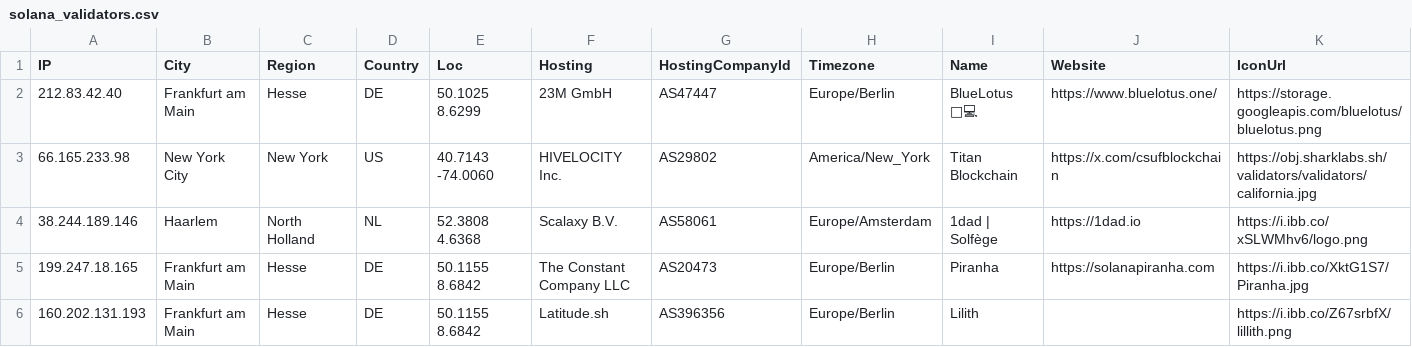
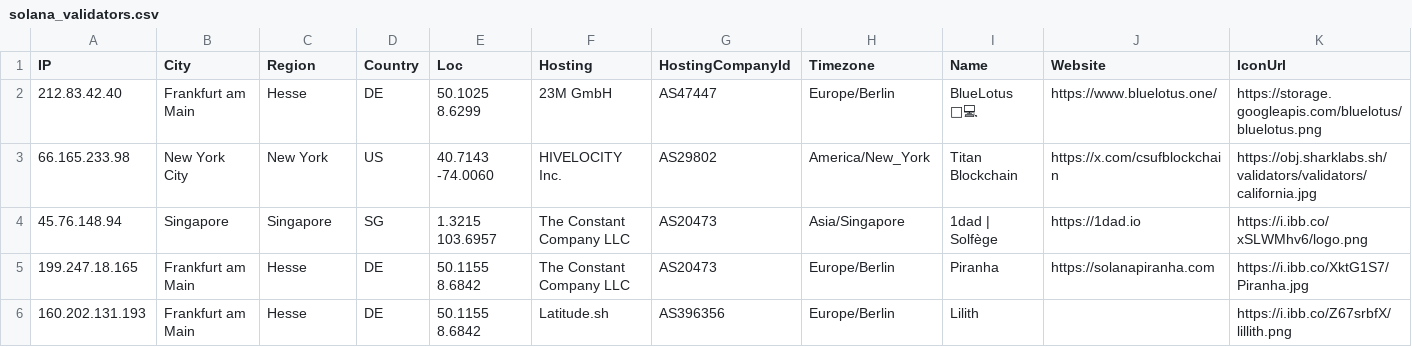
Before and after one commit to iGroza/Solana-Validator-IP-Geolocation, a CSV file: solana_validators.csv, drawn as a sheet; only a part is shown; the diff covers the shown part only; the diff names each change by its address in the sheet, - before the commit and + after, or states it on an @@ line.

```diff
--- a/solana_validators.csv
+++ b/solana_validators.csv
-A4 (IP): 38.244.189.146
+A4 (IP): 45.76.148.94
-B4 (City): Haarlem
+B4 (City): Singapore
-C4 (Region): North Holland
+C4 (Region): Singapore
-D4 (Country): NL
+D4 (Country): SG
-E4 (Loc): 52.3808 4.6368
+E4 (Loc): 1.3215 103.6957
-F4 (Hosting): Scalaxy B.V.
+F4 (Hosting): The Constant Company LLC
-G4 (HostingCompanyId): AS58061
+G4 (HostingCompanyId): AS20473
-H4 (Timezone): Europe/Amsterdam
+H4 (Timezone): Asia/Singapore
```
Also changed, not shown: 3 added rows, 2 removed rows and 55 edited cells elsewhere in this file, 1 other file.
